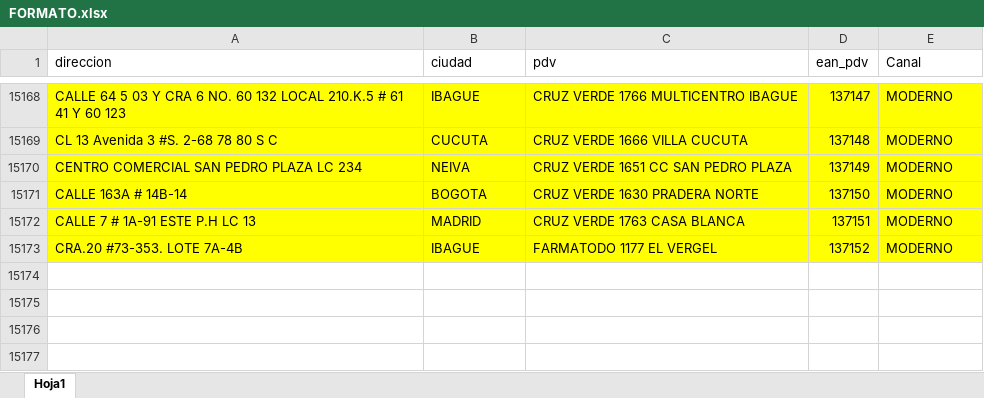
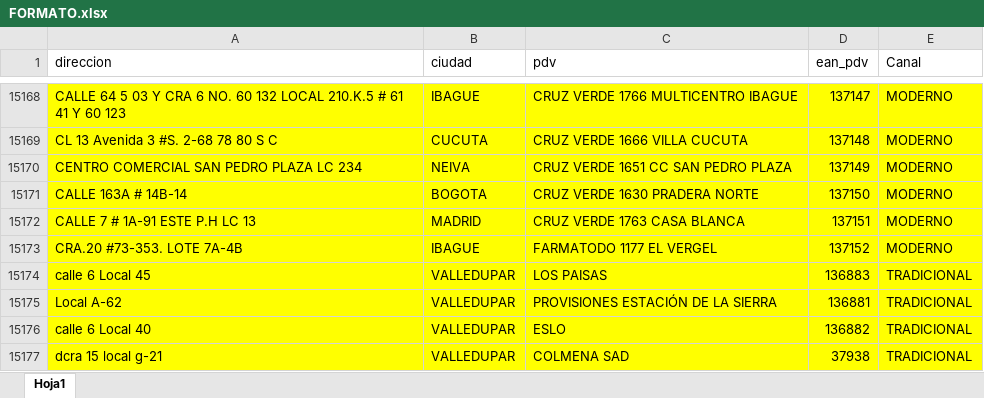
Before and after one commit to notificacionesbiadecco-source/Streamlit, an Excel workbook: FORMATO.xlsx, sheet Hoja1, drawn as a sheet; only a part is shown, gaps mark what is left out; values as stored, in another font and other column widths than the file's, no borders; conditional formats not drawn; the diff names each change by its address in the sheet, - before the commit and + after, or states it on an @@ line.

Commit message:
Actualizar archivo FORMATO.xlsx

```diff
--- a/FORMATO.xlsx (sheet Hoja1)
+++ b/FORMATO.xlsx (sheet Hoja1)
+row 15174: calle 6 Local 45 | VALLEDUPAR | LOS PAISAS | 136883 | TRADICIONAL
+row 15175: Local A-62 | VALLEDUPAR | PROVISIONES ESTACIÓN DE LA SIERRA | 136881 | TRADICIONAL
+row 15176: calle 6 Local 40 | VALLEDUPAR | ESLO | 136882 | TRADICIONAL
+row 15177: dcra 15 local g-21 | VALLEDUPAR | COLMENA SAD | 37938 | TRADICIONAL
```
